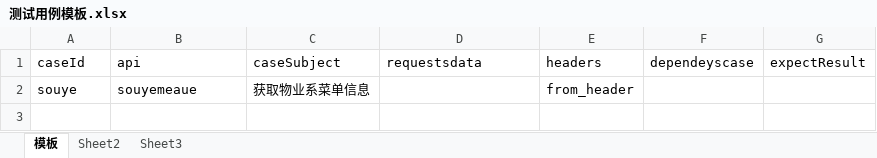
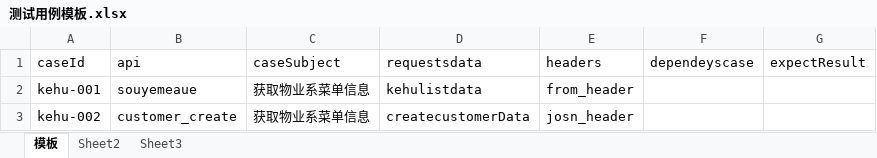
Before and after one commit to lovehuangCHeng/robotFramework-WuYe, an Excel workbook: robotFramework/WUYE-Interface-Test/case/测试用例模板.xlsx, sheet 模板, drawn as a sheet; values as stored, in another font and other column widths than the file's, no borders; the diff names each change by its address in the sheet, - before the commit and + after, or states it on an @@ line.

```diff
--- a/robotFramework/WUYE-Interface-Test/case/测试用例模板.xlsx (sheet 模板)
+++ b/robotFramework/WUYE-Interface-Test/case/测试用例模板.xlsx (sheet 模板)
-A2 (caseId): souye
+A2 (caseId): kehu-001
-D2 (requestsdata): (empty)
+D2 (requestsdata): kehulistdata
+row 3: kehu-002 | customer_create | 获取物业系菜单信息 | createcustomerData | josn_header
```
Also changed, not shown: 22 other files.
